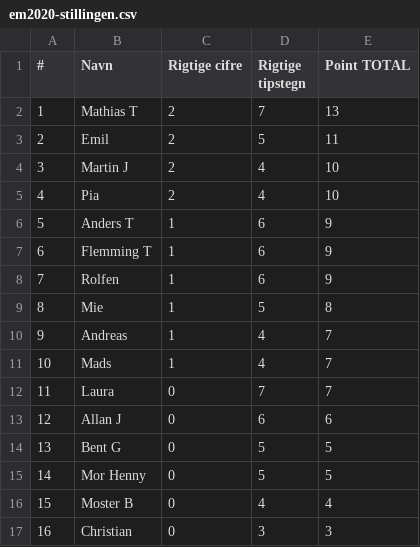
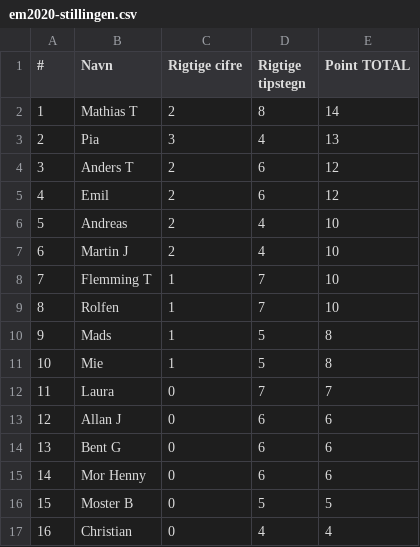
Before and after one commit to hrmohr/groupstage, a CSV file: docs/resources/em2020/em2020-stillingen.csv, drawn as a sheet.

```diff
--- a/docs/resources/em2020/em2020-stillingen.csv
+++ b/docs/resources/em2020/em2020-stillingen.csv
@@ -1,17 +1,17 @@
 "#","Navn","Rigtige cifre","Rigtige tipstegn","Point TOTAL"
-1,"Mathias T",2,7,13
-2,"Emil",2,5,11
-3,"Martin J",2,4,10
-4,"Pia",2,4,10
-5,"Anders T",1,6,9
-6,"Flemming T",1,6,9
-7,"Rolfen",1,6,9
-8,"Mie",1,5,8
-9,"Andreas",1,4,7
-10,"Mads",1,4,7
+1,"Mathias T",2,8,14
+2,"Pia",3,4,13
+3,"Anders T",2,6,12
+4,"Emil",2,6,12
+5,"Andreas",2,4,10
+6,"Martin J",2,4,10
+7,"Flemming T",1,7,10
+8,"Rolfen",1,7,10
+9,"Mads",1,5,8
+10,"Mie",1,5,8
 11,"Laura",0,7,7
 12,"Allan J",0,6,6
-13,"Bent G",0,5,5
-14,"Mor Henny",0,5,5
-15,"Moster B",0,4,4
-16,"Christian",0,3,3
+13,"Bent G",0,6,6
+14,"Mor Henny",0,6,6
+15,"Moster B",0,5,5
+16,"Christian",0,4,4
```
Also changed, not shown: 2 other files.
